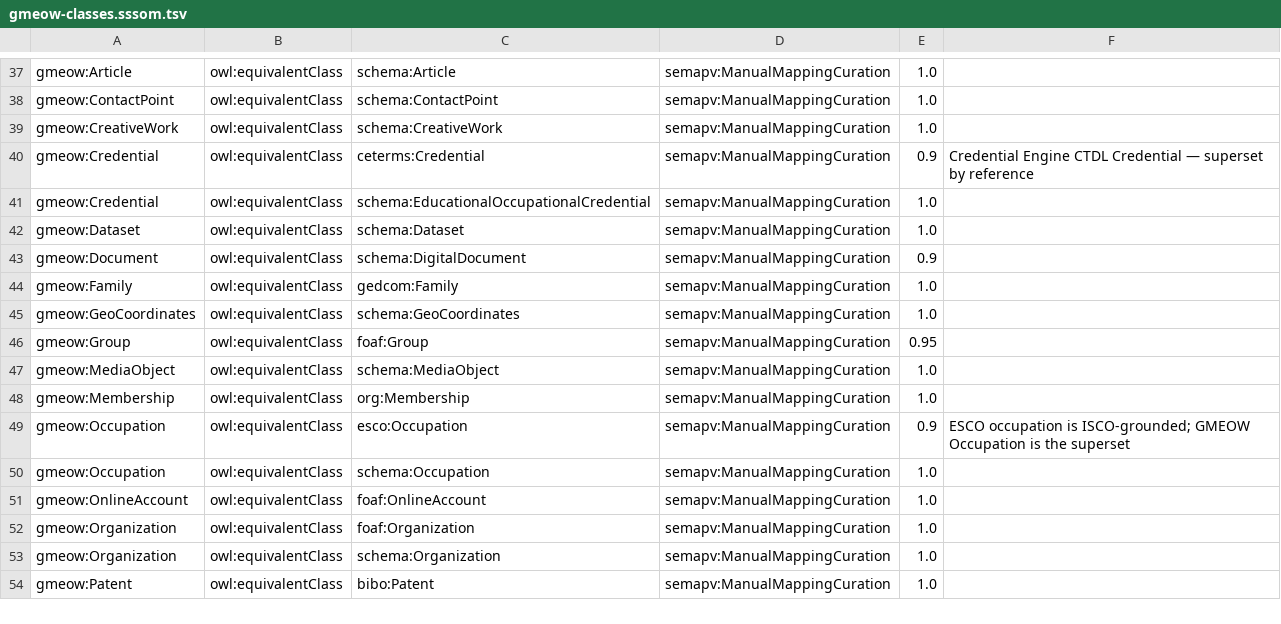
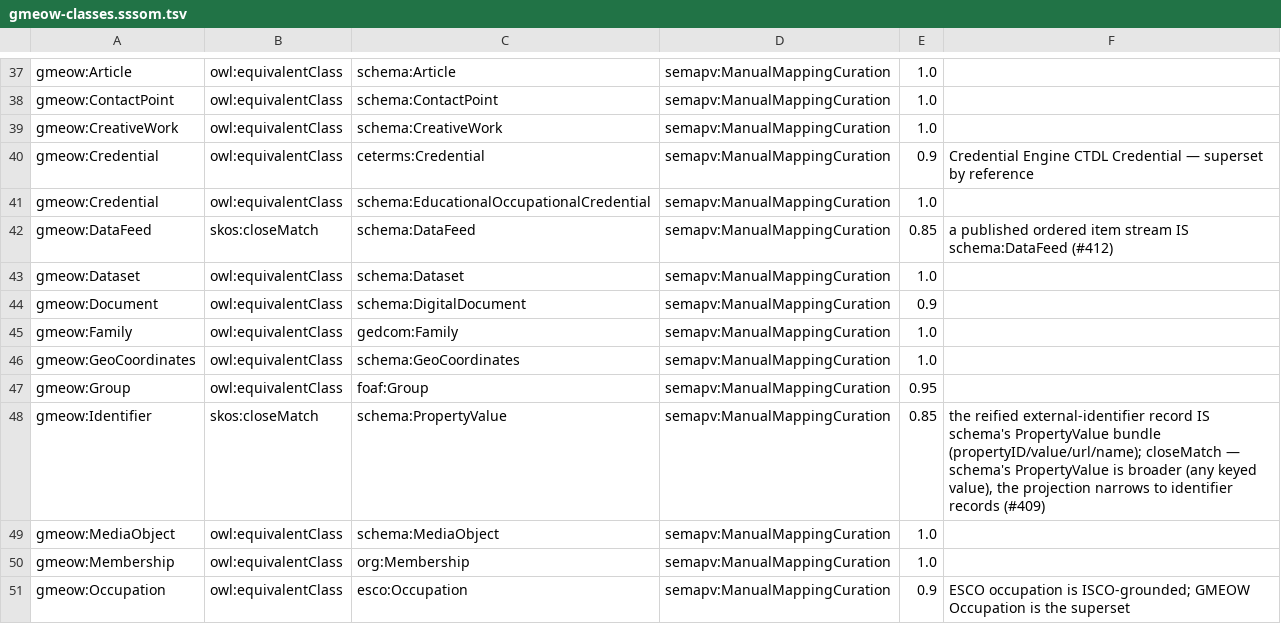
Before and after one commit to Blackcat-Informatics/gmeow-ontology, a TSV file: generated/mappings/gmeow-classes.sssom.tsv, drawn as a sheet; only a part is shown, gaps mark what is left out; the shorter side is filled out with more unchanged rows; the diff names each change by its address in the sheet, - before the commit and + after, or states it on an @@ line.

```diff
--- a/generated/mappings/gmeow-classes.sssom.tsv
+++ b/generated/mappings/gmeow-classes.sssom.tsv
+row 42: gmeow:DataFeed | skos:closeMatch | schema:DataFeed | semapv:ManualMappingCuration | 0.85 | a published ordered item stream IS schema:DataFeed (#412)
+row 48: gmeow:Identifier | skos:closeMatch | schema:PropertyValue | semapv:ManualMappingCuration | 0.85 | the reified external-identifier record IS schema's PropertyValue bundle (propertyID/value/url/name); closeMatch — schema's PropertyValue is broader (any keyed value), the projection narrows to identifier records (#409)
```
Also changed, not shown: generated/mappings/gmeow-properties.sssom.tsv, 31 other files.
